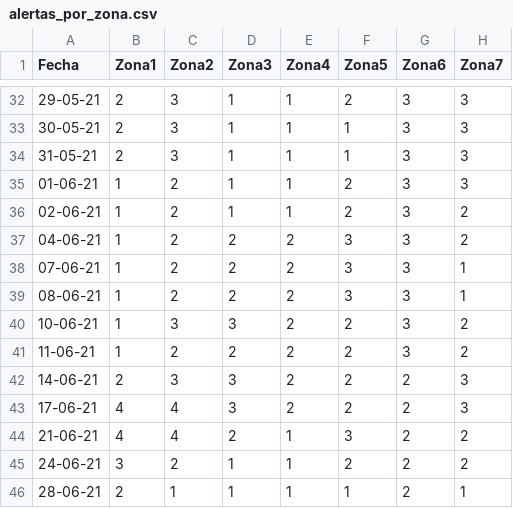
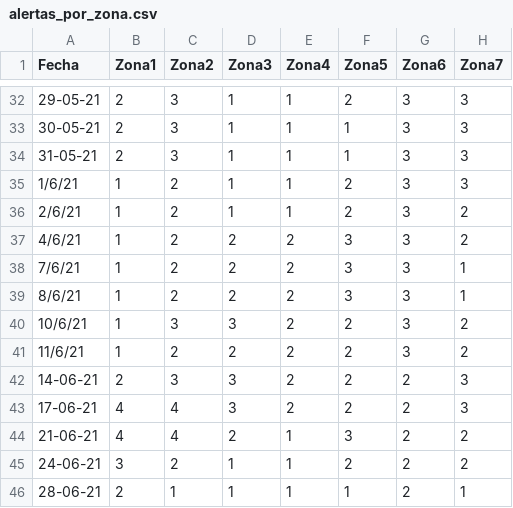
Before and after one commit to LMCC1976/SemaforoSanPedro, a CSV file: alertas_por_zona.csv, drawn as a sheet; only a part is shown, gaps mark what is left out; the diff covers the shown part only; the diff names each change by its address in the sheet, - before the commit and + after, or states it on an @@ line.

Commit message:
Datos actualizados al 26 de Julio de 2021

```diff
--- a/alertas_por_zona.csv
+++ b/alertas_por_zona.csv
-A35 (Fecha): 01-06-21
+A35 (Fecha): 1/6/21
-A36 (Fecha): 02-06-21
+A36 (Fecha): 2/6/21
-A37 (Fecha): 04-06-21
+A37 (Fecha): 4/6/21
-A38 (Fecha): 07-06-21
+A38 (Fecha): 7/6/21
-A39 (Fecha): 08-06-21
+A39 (Fecha): 8/6/21
-A40 (Fecha): 10-06-21
+A40 (Fecha): 10/6/21
-A41 (Fecha): 11-06-21
+A41 (Fecha): 11/6/21
```
Also changed, not shown: 2 added rows and 12 edited cells elsewhere in this file.
